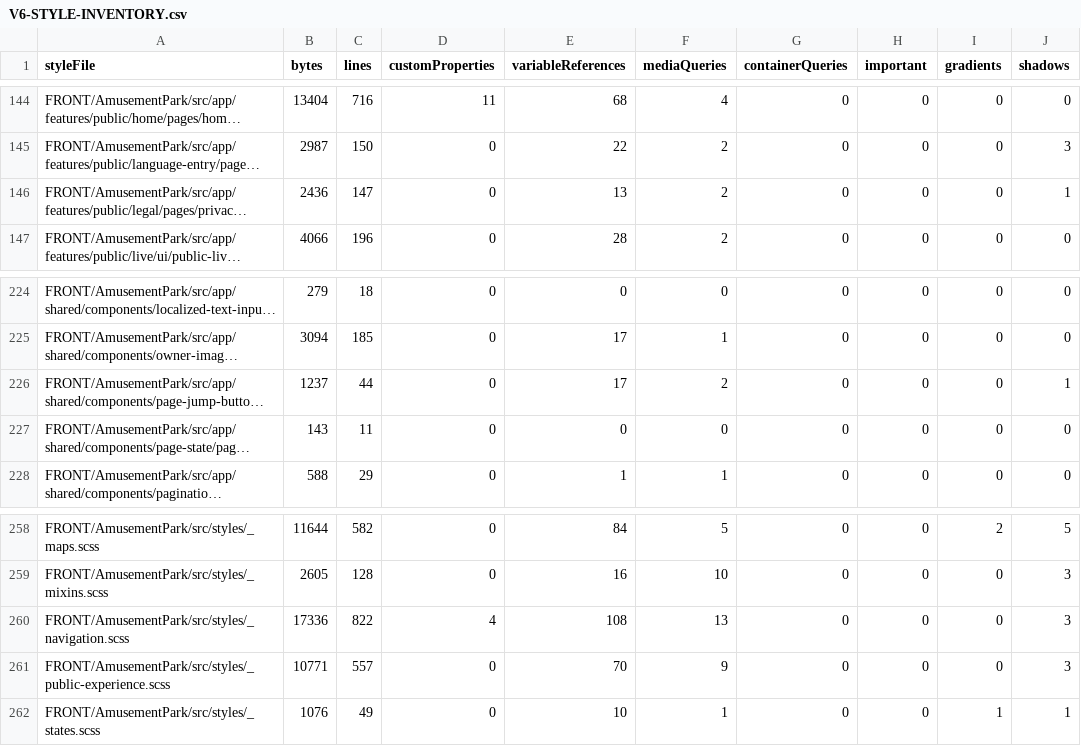
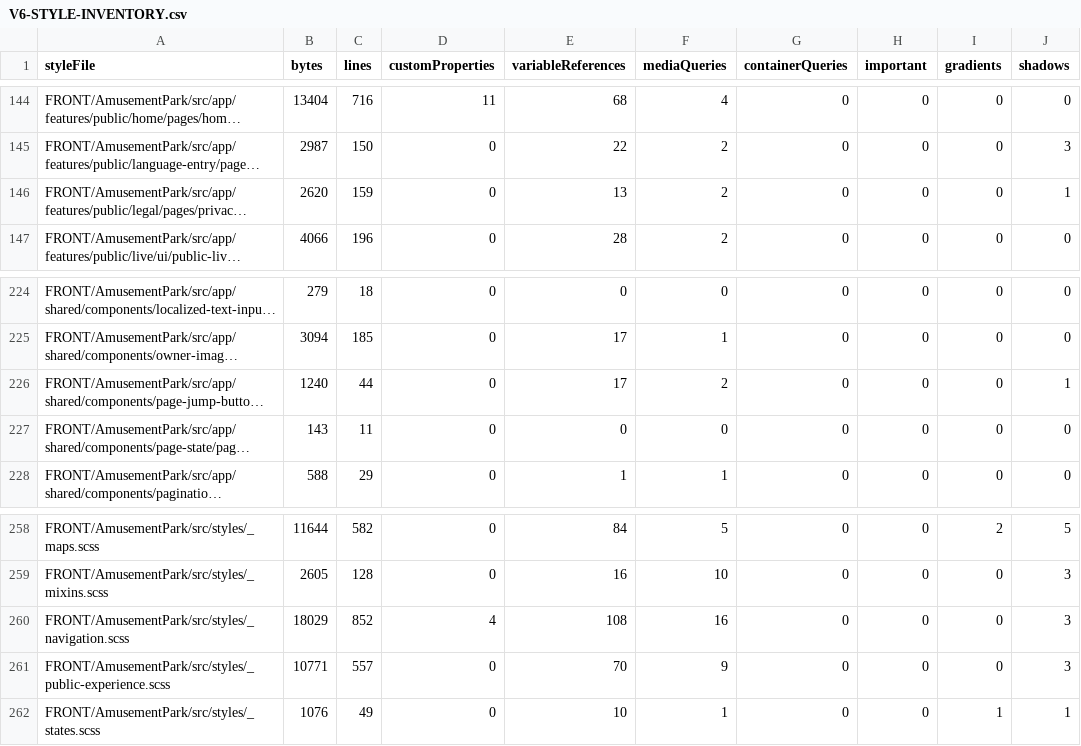
Before and after one commit to Ced59/AmusementParkProject, a CSV file: docs/design-v6/generated/V6-STYLE-INVENTORY.csv, drawn as a sheet; only a part is shown, gaps mark what is left out; long unchanged cells end in …; the diff names each change by its address in the sheet, - before the commit and + after, or states it on an @@ line.

Commit message:
docs(ui): reconcile inventory after desktop and short-height fixes

```diff
--- a/docs/design-v6/generated/V6-STYLE-INVENTORY.csv
+++ b/docs/design-v6/generated/V6-STYLE-INVENTORY.csv
-B146 (bytes): 2436
+B146 (bytes): 2620
-C146 (lines): 147
+C146 (lines): 159
-B226 (bytes): 1237
+B226 (bytes): 1240
-B260 (bytes): 17336
+B260 (bytes): 18029
-C260 (lines): 822
+C260 (lines): 852
-F260 (mediaQueries): 13
+F260 (mediaQueries): 16
```
Also changed, not shown: 1 other file.
